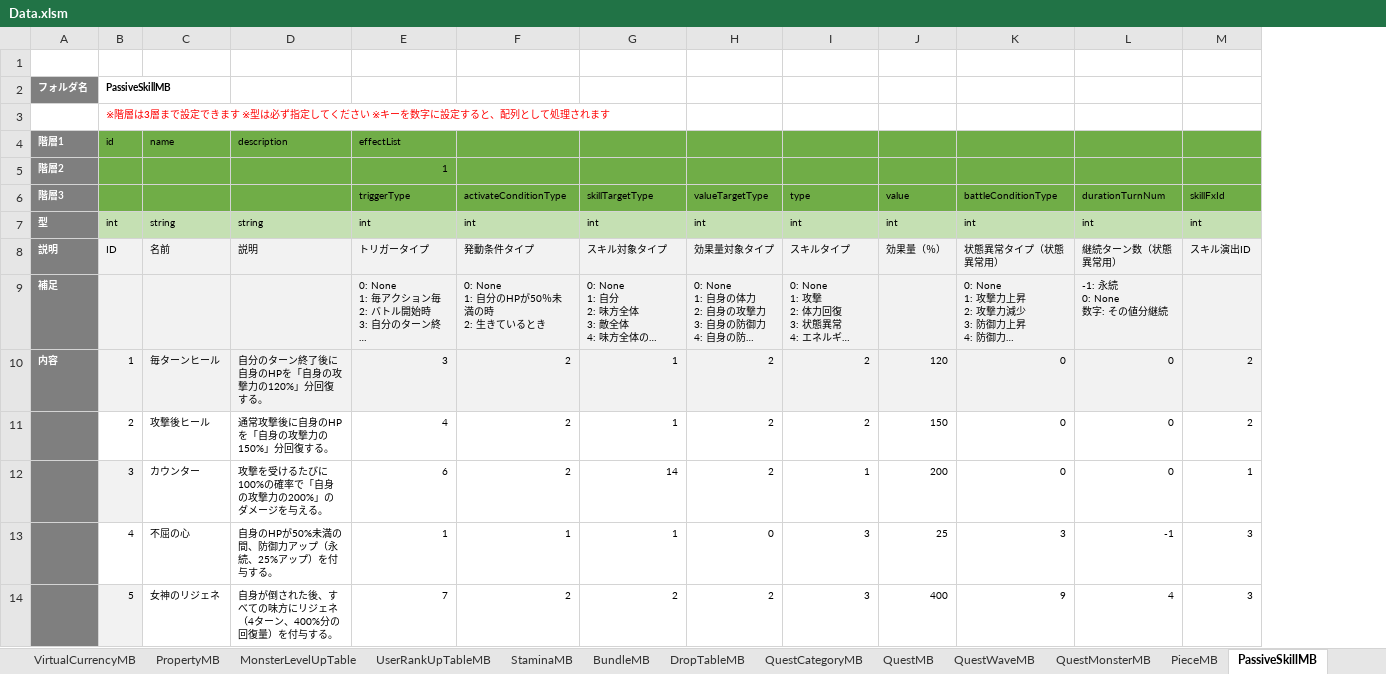
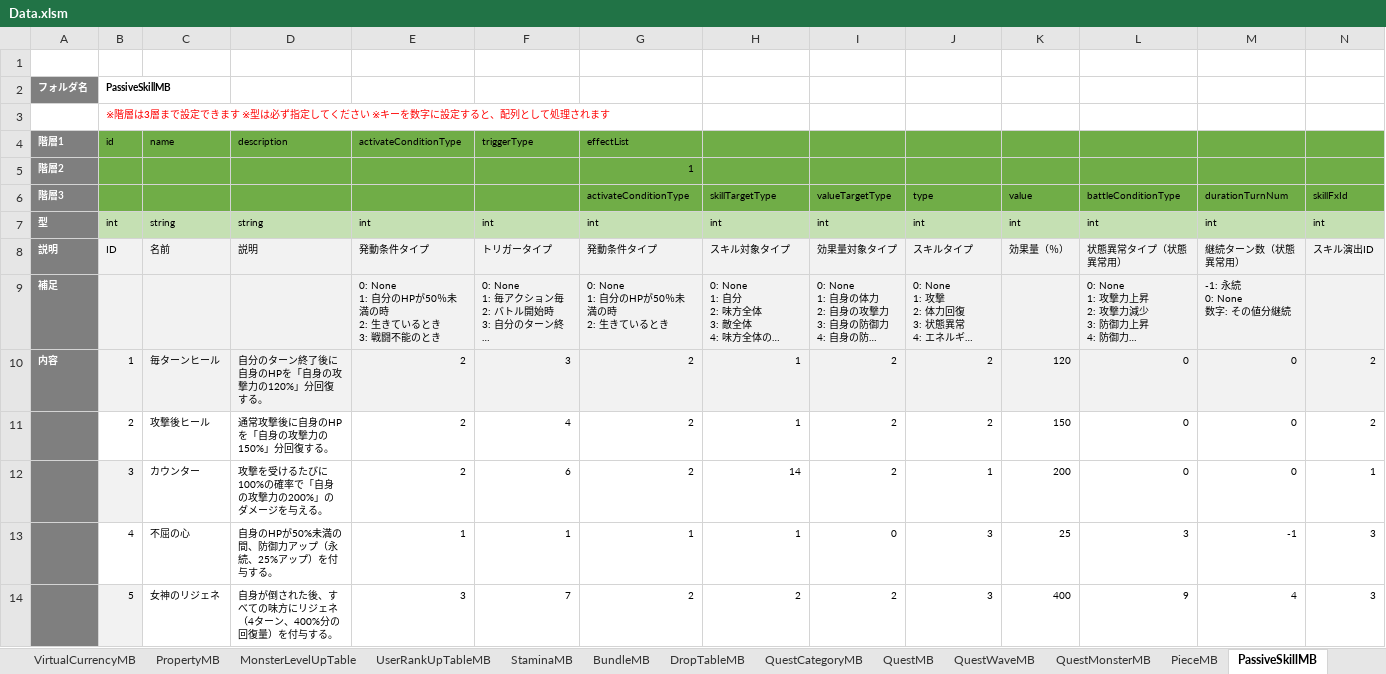
Before and after one commit to kimkimkimkimkim/PuzzleMonster, an Excel workbook: Assets/PlayFabData/Excel/Data.xlsm, sheet PassiveSkillMB, drawn as a sheet; long unchanged cells end in …; values as stored, in another font and other column widths than the file's, no borders; charts and pictures not drawn; removed rows and columns are numbered as before the commit, all else as after; ↵ is a line break in a cell; the diff names each change by its address in the sheet, - before the commit and + after, or states it on an @@ line.

Commit message:
スキル関係のマスタ修正

```diff
--- a/Assets/PlayFabData/Excel/Data.xlsm (sheet PassiveSkillMB)
+++ b/Assets/PlayFabData/Excel/Data.xlsm (sheet PassiveSkillMB)
+column E, row 4: activateConditionType; rows 7-14: int | 発動条件タイプ | 0: None ↵ 1: 自分のHPが50％未満の時 ↵ 2: 生きているとき ↵ 3: 戦闘不能のとき | 2 | 2 | 2 | 1 | 3
-F4: effectList
+F4: triggerType
-G4 (activateConditionType): (empty)
+G4 (activateConditionType): effectList
-row 5: 階層2 |  |  |  | 1
+row 5: 階層2 |  |  |  |  |  | 1
-F6: triggerType
+F6: (empty)
```
Also changed, not shown: sheet NormalSkillMB, sheet UltimateSkillMB, charts or pictures.
